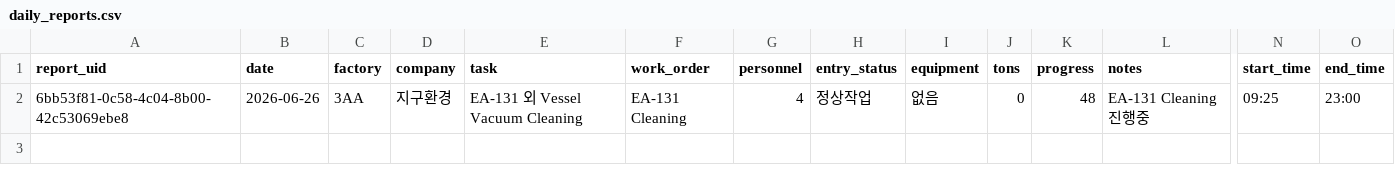
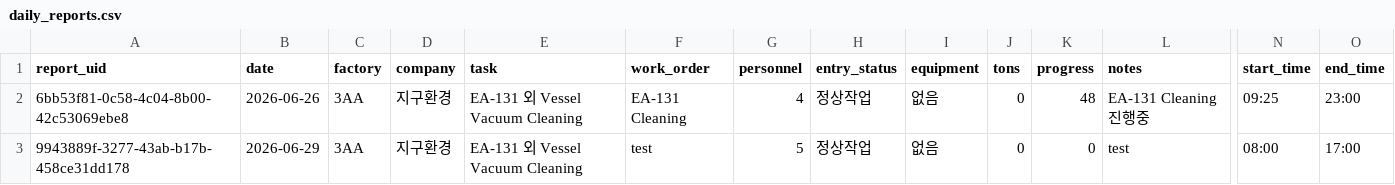
Before and after one commit to leeth1229/LGC-TA-Contractor-Management-System, a CSV file: data/daily_reports.csv, drawn as a sheet; only a part is shown, gaps mark what is left out; rows hold the shown columns only; the diff names each change by its address in the sheet, - before the commit and + after, or states it on an @@ line.

Commit message:
TA data backup changed: data/daily_reports.csv / 2026-06-29 01:58:56

```diff
--- a/data/daily_reports.csv
+++ b/data/daily_reports.csv
+row 3: 9943889f-3277-43ab-b17b-458ce31dd178 | 2026-06-29 | 3AA | 지구환경 | EA-131 외 Vessel Vacuum Cleaning | test | 5 | 정상작업 | 없음 | 0 | 0 | test | 08:00 | 17:00
```
